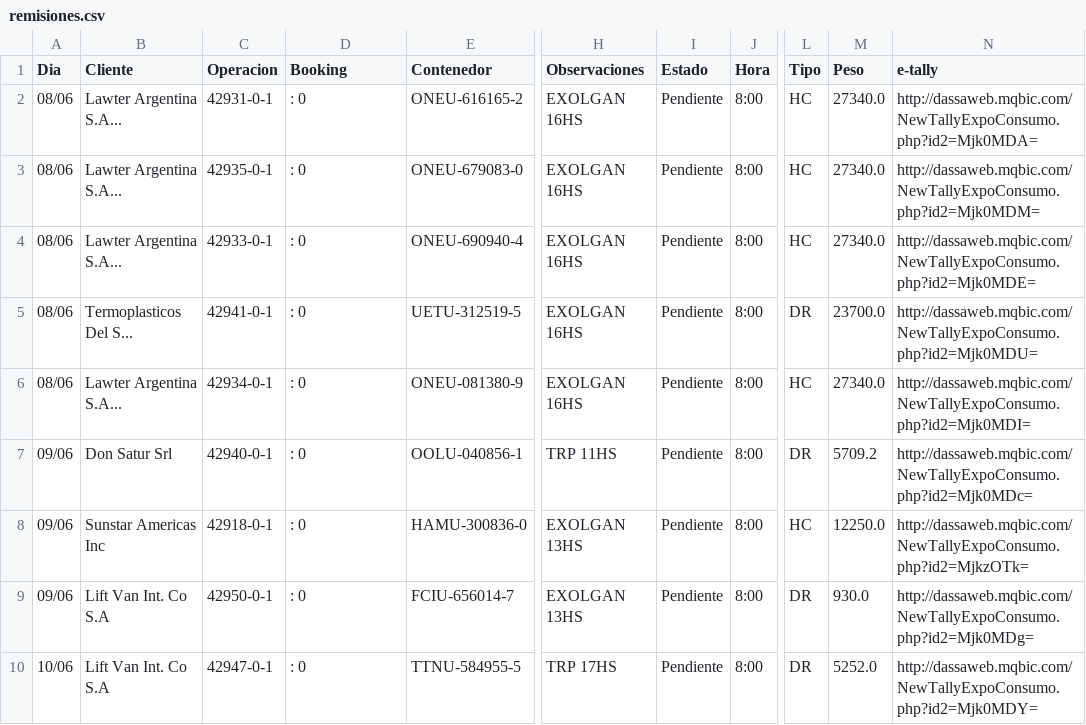
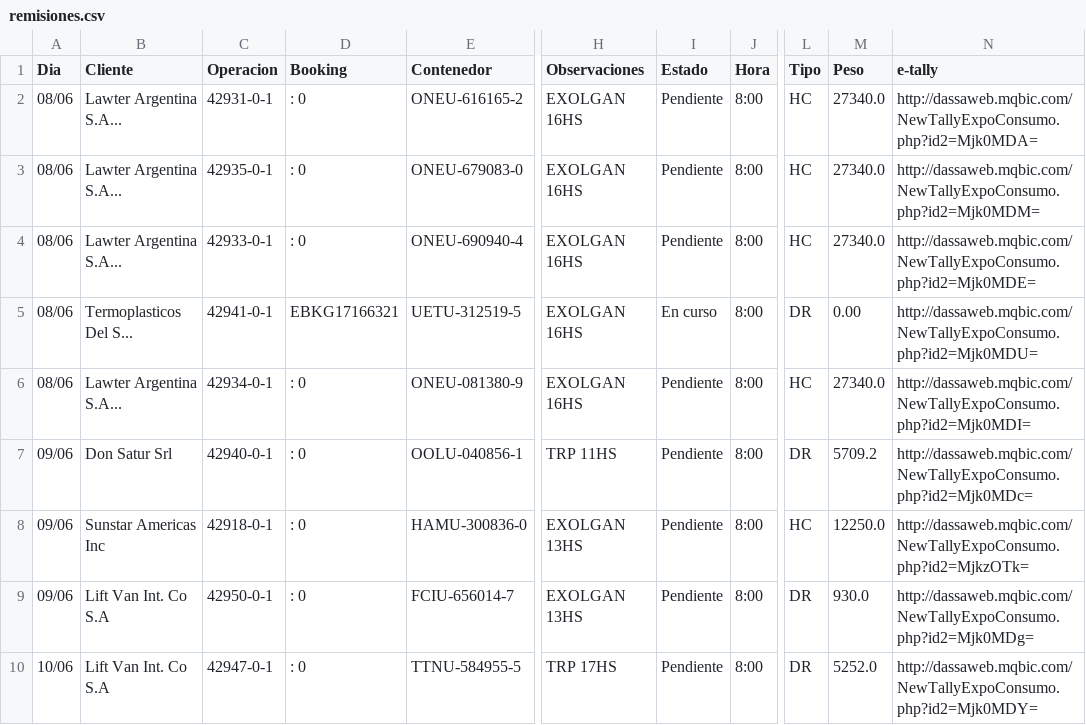
Before and after one commit to marajadesantelmo/dassa_operativo_stream, a CSV file: data/remisiones.csv, drawn as a sheet; only a part is shown, gaps mark what is left out; the diff names each change by its address in the sheet, - before the commit and + after, or states it on an @@ line.

```diff
--- a/data/remisiones.csv
+++ b/data/remisiones.csv
-D5 (Booking): : 0
+D5 (Booking): EBKG17166321
-I5 (Estado): Pendiente
+I5 (Estado): En curso
-M5 (Peso): 23700.0
+M5 (Peso): 0.00
```
Also changed, not shown: data/a_consolidar.csv, data/arribos_expo_ctns.csv, 16 other files.
